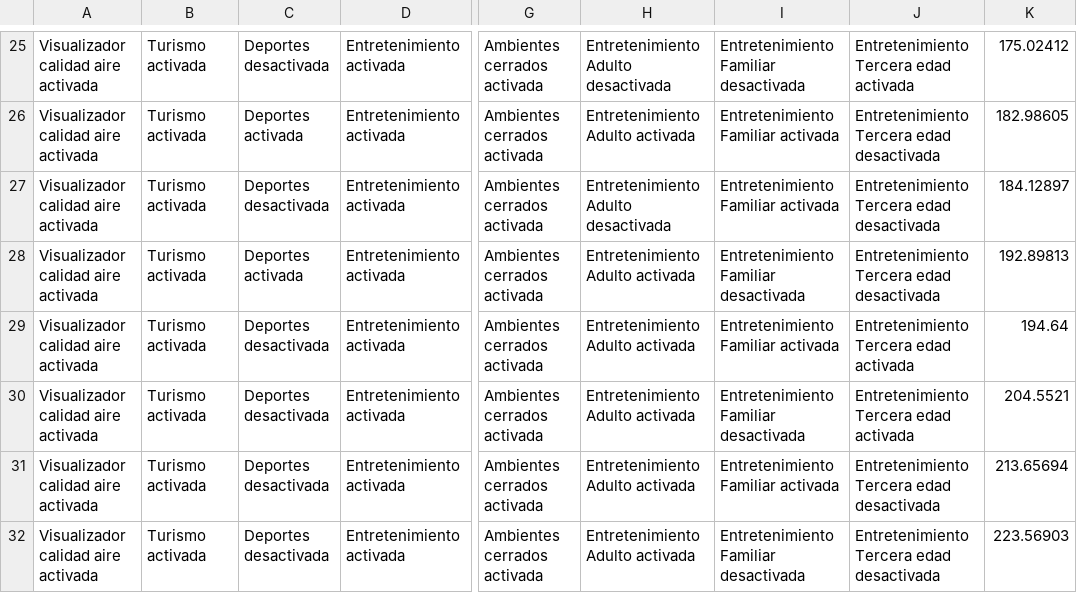
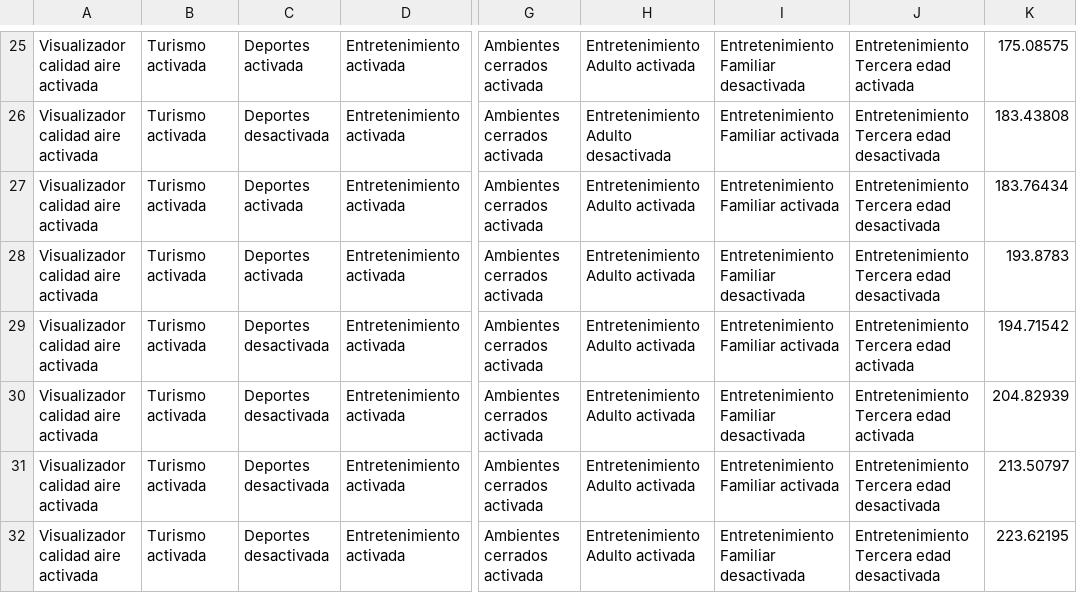
Before and after one commit to or-aguayo/ML-FMweb-K, a CSV file: data/datos_redesneuronales.csv, drawn as a sheet; only a part is shown, gaps mark what is left out; the diff covers the shown part only; the diff names each change by its address in the sheet, - before the commit and + after, or states it on an @@ line.

```diff
--- a/data/datos_redesneuronales.csv
+++ b/data/datos_redesneuronales.csv
-C25: Deportes desactivada
+C25: Deportes activada
-H25: Entretenimiento Adulto desactivada
+H25: Entretenimiento Adulto activada
-K25: 175.02412
+K25: 175.08575
-C26: Deportes activada
+C26: Deportes desactivada
-H26: Entretenimiento Adulto activada
+H26: Entretenimiento Adulto desactivada
-K26: 182.98605
+K26: 183.43808
-C27: Deportes desactivada
+C27: Deportes activada
-H27: Entretenimiento Adulto desactivada
+H27: Entretenimiento Adulto activada
-K27: 184.12897
+K27: 183.76434
-K28: 192.89813
+K28: 193.8783
-K29: 194.64
+K29: 194.71542
-K30: 204.5521
+K30: 204.82939
-K31: 213.65694
+K31: 213.50797
-K32: 223.56903
+K32: 223.62195
```
Also changed, not shown: 30 edited cells elsewhere in this file, 1 other file.
